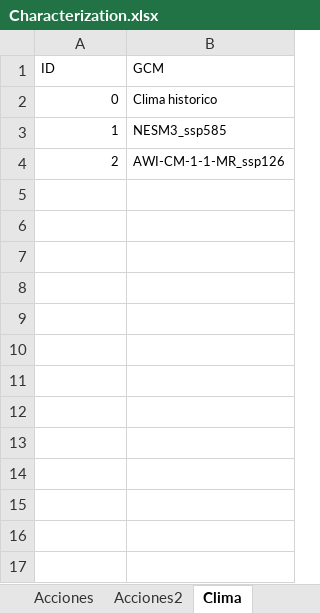
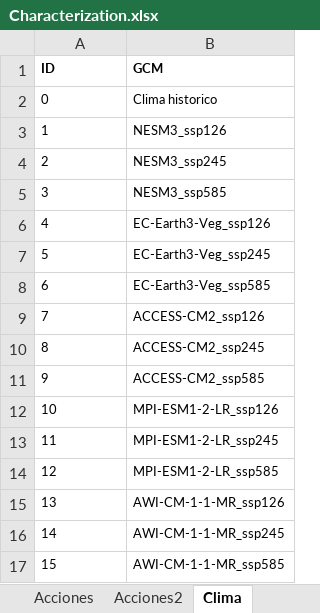
Before and after one commit to milocortes/WEAP_vagrant_multimachine, an Excel workbook: src/datos/Characterization.xlsx, sheet Clima, drawn as a sheet; values as stored, in another font and other column widths than the file's, no borders; the diff names each change by its address in the sheet, - before the commit and + after, or states it on an @@ line.

```diff
--- a/src/datos/Characterization.xlsx (sheet Clima)
+++ b/src/datos/Characterization.xlsx (sheet Clima)
-A1:B1 bold: off
+A1:B1 bold: on
-A2:A4 alignment: right
+A2:A4 alignment: left
-B3 (GCM): NESM3_ssp585
+B3 (GCM): NESM3_ssp126
-B4 (GCM): AWI-CM-1-1-MR_ssp126
+B4 (GCM): NESM3_ssp245
+row 5: 3 | NESM3_ssp585
+row 6: 4 | EC-Earth3-Veg_ssp126
+row 7: 5 | EC-Earth3-Veg_ssp245
+row 8: 6 | EC-Earth3-Veg_ssp585
+row 9: 7 | ACCESS-CM2_ssp126
+row 10: 8 | ACCESS-CM2_ssp245
+row 11: 9 | ACCESS-CM2_ssp585
+row 12: 10 | MPI-ESM1-2-LR_ssp126
+row 13: 11 | MPI-ESM1-2-LR_ssp245
+row 14: 12 | MPI-ESM1-2-LR_ssp585
+row 15: 13 | AWI-CM-1-1-MR_ssp126
+row 16: 14 | AWI-CM-1-1-MR_ssp245
+row 17: 15 | AWI-CM-1-1-MR_ssp585
```
Also changed, not shown: sheet Acciones2, sheet Acciones, sheet Demanda2, sheet Demanda, other sheet tabs, formulas that keep their value, src/datos/Favorites_WEAP.xlsx, 7 other files.
